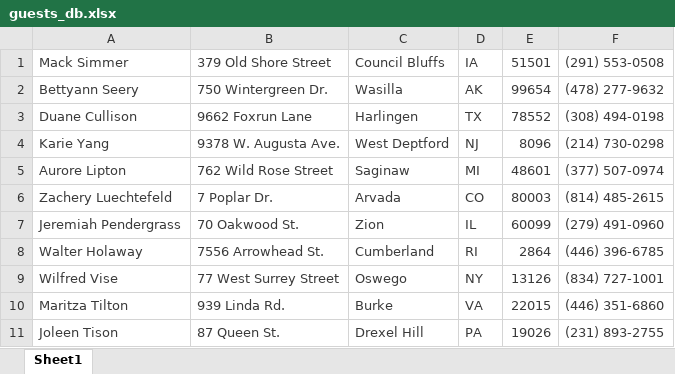
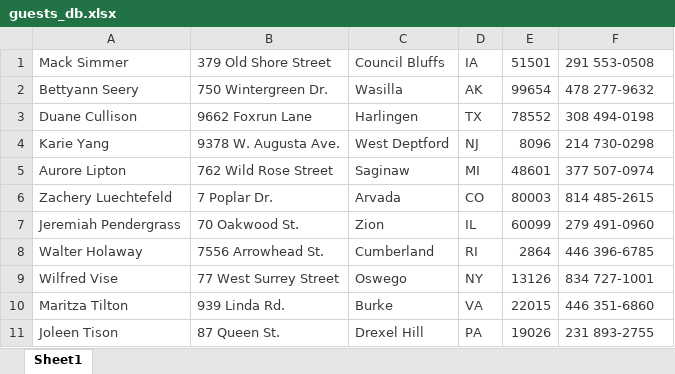
Before and after one commit to GrantGsell/mThreeInClass, an Excel workbook: MySQL/guests_db.xlsx, sheet Sheet1, drawn as a sheet; values as stored, in another font and other column widths than the file's, no borders; the diff names each change by its address in the sheet, - before the commit and + after, or states it on an @@ line.

Commit message:
Updated schema, excel files, database (data) population script

```diff
--- a/MySQL/guests_db.xlsx (sheet Sheet1)
+++ b/MySQL/guests_db.xlsx (sheet Sheet1)
-F1: (291) 553-0508
+F1: 291 553-0508
-F2: (478) 277-9632
+F2: 478 277-9632
-F3: (308) 494-0198
+F3: 308 494-0198
-F4: (214) 730-0298
+F4: 214 730-0298
-F5: (377) 507-0974
+F5: 377 507-0974
-F6: (814) 485-2615
+F6: 814 485-2615
-F7: (279) 491-0960
+F7: 279 491-0960
-F8: (446) 396-6785
+F8: 446 396-6785
-F9: (834) 727-1001
+F9: 834 727-1001
-F10: (446) 351-6860
+F10: 446 351-6860
-F11: (231) 893-2755
+F11: 231 893-2755
```
Also changed, not shown: 6 other files.
